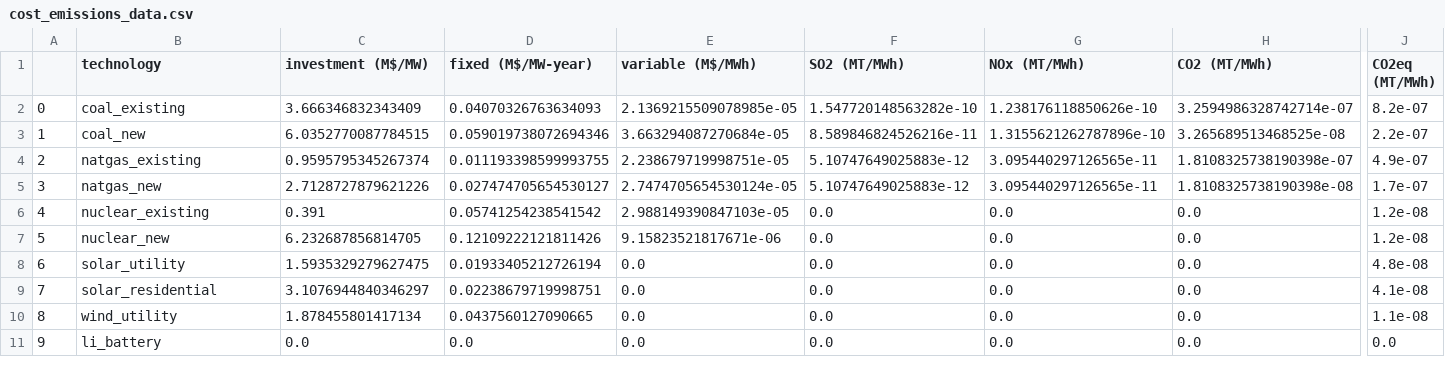
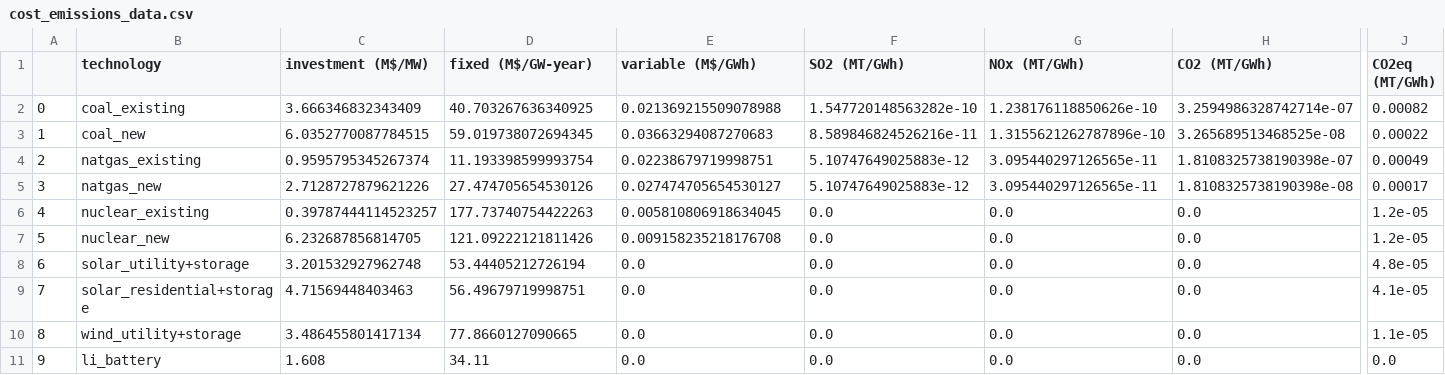
Before and after one commit to arfc/2021-04-nm-illinois, a CSV file: data/cost_emissions_data.csv, drawn as a sheet; only a part is shown, gaps mark what is left out; the diff covers the shown part only; the diff names each change by its address in the sheet, - before the commit and + after, or states it on an @@ line.

Commit message:
adds battery cost to renewables cost

```diff
--- a/data/cost_emissions_data.csv
+++ b/data/cost_emissions_data.csv
-D1: fixed (M$/MW-year)
+D1: fixed (M$/GW-year)
-E1: variable (M$/MWh)
+E1: variable (M$/GWh)
-F1: SO2 (MT/MWh)
+F1: SO2 (MT/GWh)
-G1: NOx (MT/MWh)
+G1: NOx (MT/GWh)
-H1: CO2 (MT/MWh)
+H1: CO2 (MT/GWh)
-J1: CO2eq (MT/MWh)
+J1: CO2eq (MT/GWh)
-D2 (fixed (M$/GW-year)): 0.04070326763634093
+D2 (fixed (M$/GW-year)): 40.703267636340925
-E2 (variable (M$/GWh)): 2.1369215509078985e-05
+E2 (variable (M$/GWh)): 0.021369215509078988
-J2 (CO2eq (MT/GWh)): 8.2e-07
+J2 (CO2eq (MT/GWh)): 0.00082
-D3 (fixed (M$/GW-year)): 0.059019738072694346
+D3 (fixed (M$/GW-year)): 59.019738072694345
-E3 (variable (M$/GWh)): 3.663294087270684e-05
+E3 (variable (M$/GWh)): 0.03663294087270683
-J3 (CO2eq (MT/GWh)): 2.2e-07
+J3 (CO2eq (MT/GWh)): 0.00022
-D4 (fixed (M$/GW-year)): 0.011193398599993755
+D4 (fixed (M$/GW-year)): 11.193398599993754
-E4 (variable (M$/GWh)): 2.238679719998751e-05
+E4 (variable (M$/GWh)): 0.02238679719998751
-J4 (CO2eq (MT/GWh)): 4.9e-07
+J4 (CO2eq (MT/GWh)): 0.00049
-D5 (fixed (M$/GW-year)): 0.027474705654530127
+D5 (fixed (M$/GW-year)): 27.474705654530126
-E5 (variable (M$/GWh)): 2.7474705654530124e-05
+E5 (variable (M$/GWh)): 0.027474705654530127
-J5 (CO2eq (MT/GWh)): 1.7e-07
+J5 (CO2eq (MT/GWh)): 0.00017
-C6 (investment (M$/MW)): 0.391
+C6 (investment (M$/MW)): 0.39787444114523257
-D6 (fixed (M$/GW-year)): 0.05741254238541542
+D6 (fixed (M$/GW-year)): 177.73740754422263
-E6 (variable (M$/GWh)): 2.988149390847103e-05
+E6 (variable (M$/GWh)): 0.005810806918634045
-J6:J7 (CO2eq (MT/GWh)): 1.2e-08
+J6:J7 (CO2eq (MT/GWh)): 1.2e-05
-D7 (fixed (M$/GW-year)): 0.12109222121811426
+D7 (fixed (M$/GW-year)): 121.09222121811426
-E7 (variable (M$/GWh)): 9.15823521817671e-06
+E7 (variable (M$/GWh)): 0.009158235218176708
-B8 (technology): solar_utility
+B8 (technology): solar_utility+storage
-C8 (investment (M$/MW)): 1.5935329279627475
+C8 (investment (M$/MW)): 3.201532927962748
-D8 (fixed (M$/GW-year)): 0.01933405212726194
+D8 (fixed (M$/GW-year)): 53.44405212726194
-J8 (CO2eq (MT/GWh)): 4.8e-08
+J8 (CO2eq (MT/GWh)): 4.8e-05
-B9 (technology): solar_residential
+B9 (technology): solar_residential+storage
-C9 (investment (M$/MW)): 3.1076944840346297
+C9 (investment (M$/MW)): 4.71569448403463
-D9 (fixed (M$/GW-year)): 0.02238679719998751
+D9 (fixed (M$/GW-year)): 56.49679719998751
-J9 (CO2eq (MT/GWh)): 4.1e-08
+J9 (CO2eq (MT/GWh)): 4.1e-05
-B10 (technology): wind_utility
+B10 (technology): wind_utility+storage
-C10 (investment (M$/MW)): 1.878455801417134
+C10 (investment (M$/MW)): 3.486455801417134
-D10 (fixed (M$/GW-year)): 0.0437560127090665
+D10 (fixed (M$/GW-year)): 77.8660127090665
-J10 (CO2eq (MT/GWh)): 1.1e-08
+J10 (CO2eq (MT/GWh)): 1.1e-05
-C11 (investment (M$/MW)): 0.0
+C11 (investment (M$/MW)): 1.608
-D11 (fixed (M$/GW-year)): 0.0
+D11 (fixed (M$/GW-year)): 34.11
```
Also changed, not shown: 1 edited cell elsewhere in this file, 5 other files.
